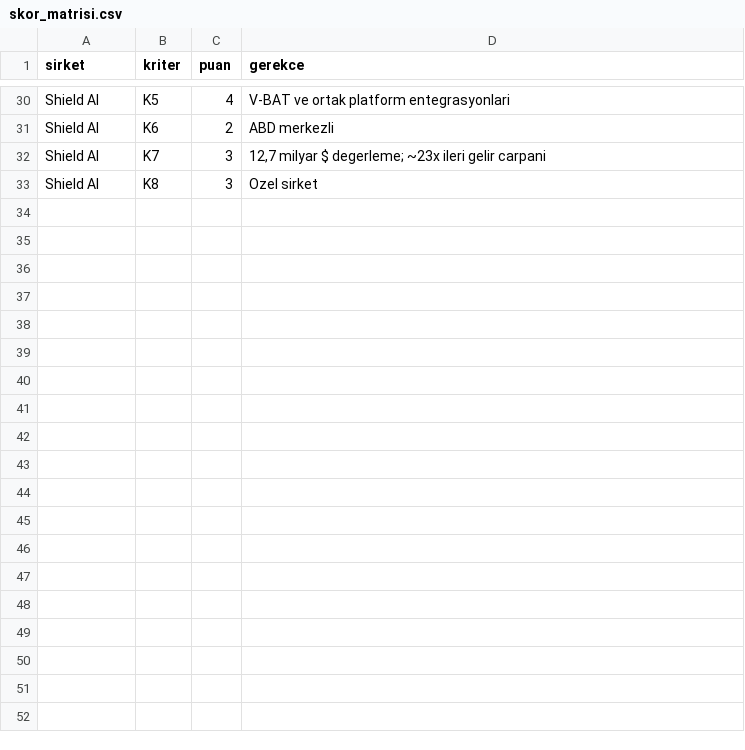
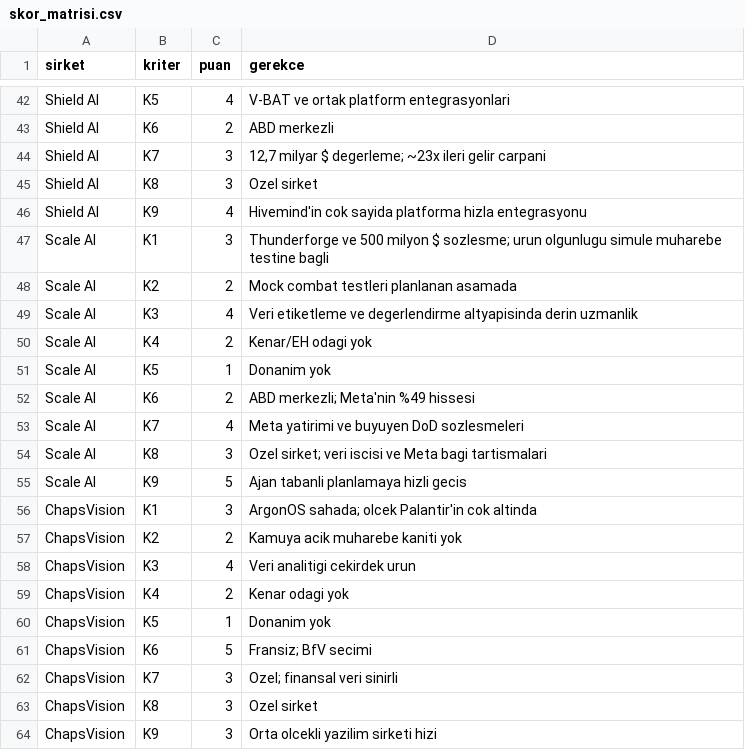
Before and after one commit to sfeynmanb/Claude, a CSV file: DualUseKararDestek/analiz/skor_matrisi.csv, drawn as a sheet; only a part is shown, gaps mark what is left out; the diff covers the shown part only; the diff names each change by its address in the sheet, - before the commit and + after, or states it on an @@ line.

```diff
--- a/DualUseKararDestek/analiz/skor_matrisi.csv
+++ b/DualUseKararDestek/analiz/skor_matrisi.csv
+row 46: Shield AI | K9 | 4 | Hivemind'in cok sayida platforma hizla entegrasyonu
+row 47: Scale AI | K1 | 3 | Thunderforge ve 500 milyon $ sozlesme; urun olgunlugu simule muharebe testine bagli
+row 48: Scale AI | K2 | 2 | Mock combat testleri planlanan asamada
+row 49: Scale AI | K3 | 4 | Veri etiketleme ve degerlendirme altyapisinda derin uzmanlik
+row 50: Scale AI | K4 | 2 | Kenar/EH odagi yok
+row 51: Scale AI | K5 | 1 | Donanim yok
+row 52: Scale AI | K6 | 2 | ABD merkezli; Meta'nin %49 hissesi
+row 53: Scale AI | K7 | 4 | Meta yatirimi ve buyuyen DoD sozlesmeleri
+row 54: Scale AI | K8 | 3 | Ozel sirket; veri iscisi ve Meta bagi tartismalari
+row 55: Scale AI | K9 | 5 | Ajan tabanli planlamaya hizli gecis
+row 56: ChapsVision | K1 | 3 | ArgonOS sahada; olcek Palantir'in cok altinda
+row 57: ChapsVision | K2 | 2 | Kamuya acik muharebe kaniti yok
+row 58: ChapsVision | K3 | 4 | Veri analitigi cekirdek urun
+row 59: ChapsVision | K4 | 2 | Kenar odagi yok
+row 60: ChapsVision | K5 | 1 | Donanim yok
+row 61: ChapsVision | K6 | 5 | Fransiz; BfV secimi
+row 62: ChapsVision | K7 | 3 | Ozel; finansal veri sinirli
+row 63: ChapsVision | K8 | 3 | Ozel sirket
+row 64: ChapsVision | K9 | 3 | Orta olcekli yazilim sirketi hizi
```
Also changed, not shown: 21 added rows elsewhere in this file, DualUseKararDestek/analiz/agirlik_senaryolari.csv, 3 other files.
